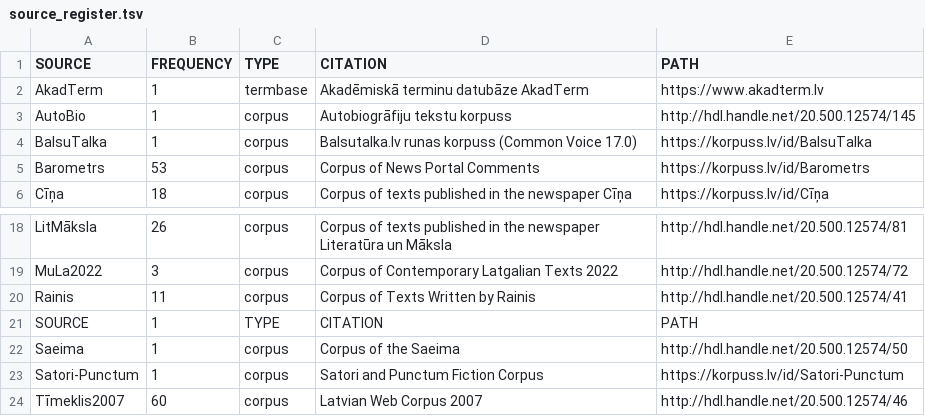
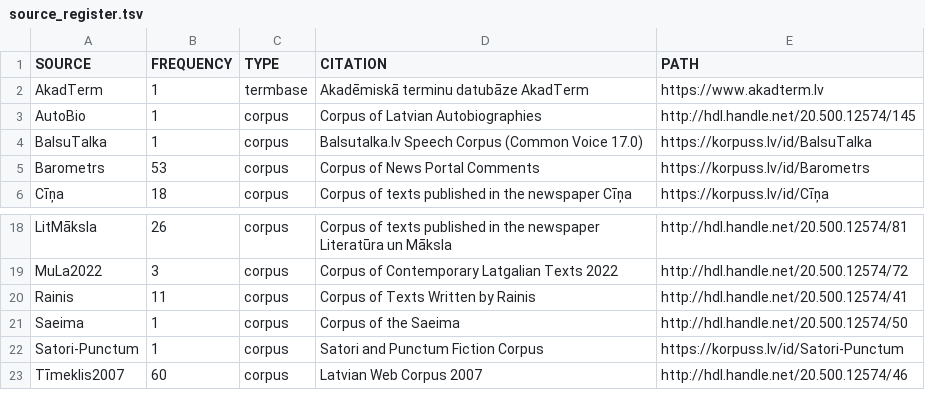
Before and after one commit to MorphLatLang/DLMDM, a TSV file: data/source_register.tsv, drawn as a sheet; only a part is shown, gaps mark what is left out.

Commit message:
Update

```diff
--- a/data/source_register.tsv
+++ b/data/source_register.tsv
@@ -2,4 +2,4 @@ SOURCE	FREQUENCY	TYPE	CITATION	PATH
 AkadTerm	1	termbase	Akadēmiskā terminu datubāze AkadTerm	https://www.akadterm.lv
-AutoBio	1	corpus	Autobiogrāfiju tekstu korpuss	http://hdl.handle.net/20.500.12574/145
-BalsuTalka	1	corpus	Balsutalka.lv runas korpuss (Common Voice 17.0)	https://korpuss.lv/id/BalsuTalka
+AutoBio	1	corpus	Corpus of Latvian Autobiographies	http://hdl.handle.net/20.500.12574/145
+BalsuTalka	1	corpus	Balsutalka.lv Speech Corpus (Common Voice 17.0)	https://korpuss.lv/id/BalsuTalka
 Barometrs	53	corpus	Corpus of News Portal Comments	https://korpuss.lv/id/Barometrs
@@ -20,3 +20,2 @@ MuLa2022	3	corpus	Corpus of Contemporary Latgalian Texts 2022	http://hdl.handle.
 Rainis	11	corpus	Corpus of Texts Written by Rainis	http://hdl.handle.net/20.500.12574/41
-SOURCE	1	TYPE	CITATION	PATH
 Saeima	1	corpus	Corpus of the Saeima	http://hdl.handle.net/20.500.12574/50
```
